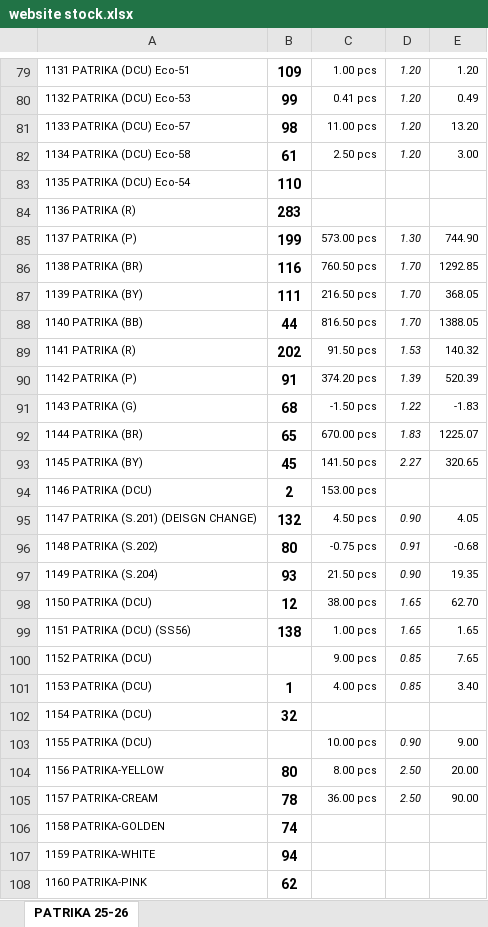
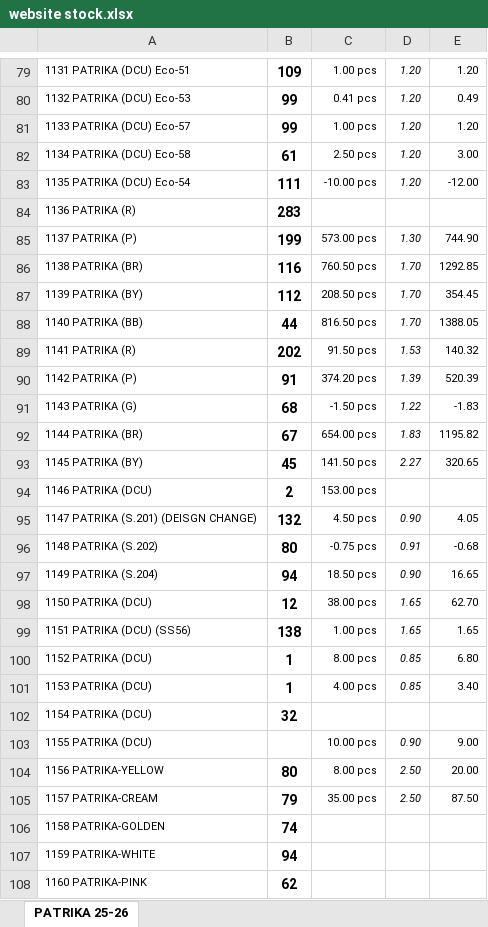
Before and after one commit to jyoti-creative-cards/jyoti-cards-stock-management-streamlit-app, an Excel workbook: data/website stock.xlsx, sheet PATRIKA 25-26, drawn as a sheet; only a part is shown, gaps mark what is left out; values as stored, in another font and other column widths than the file's, no borders; the diff covers the shown part only; the diff names each change by its address in the sheet, - before the commit and + after, or states it on an @@ line.

Commit message:
nikhil @830 on 5may pm

```diff
--- a/data/website stock.xlsx (sheet PATRIKA 25-26)
+++ b/data/website stock.xlsx (sheet PATRIKA 25-26)
-B81: 98
+B81: 99
-C81: 11.00 pcs
+C81: 1.00 pcs
-E81: 13.20
+E81: 1.20
-B83: 110
+B83: 111
-C83: (empty)
+C83: -10.00 pcs
-D83: (empty)
+D83: 1.20
-E83: (empty)
+E83: -12.00
-B87: 111
+B87: 112
-C87: 216.50 pcs
+C87: 208.50 pcs
-E87: 368.05
+E87: 354.45
-B92: 65
+B92: 67
-C92: 670.00 pcs
+C92: 654.00 pcs
-E92: 1225.07
+E92: 1195.82
-B97: 93
+B97: 94
-C97: 21.50 pcs
+C97: 18.50 pcs
-E97: 19.35
+E97: 16.65
-B100: (empty)
+B100: 1
-C100: 9.00 pcs
+C100: 8.00 pcs
-E100: 7.65
+E100: 6.80
-B105: 78
+B105: 79
-C105: 36.00 pcs
+C105: 35.00 pcs
-E105: 90.00
+E105: 87.50
```
Also changed, not shown: 128 edited cells elsewhere in this sheet.
